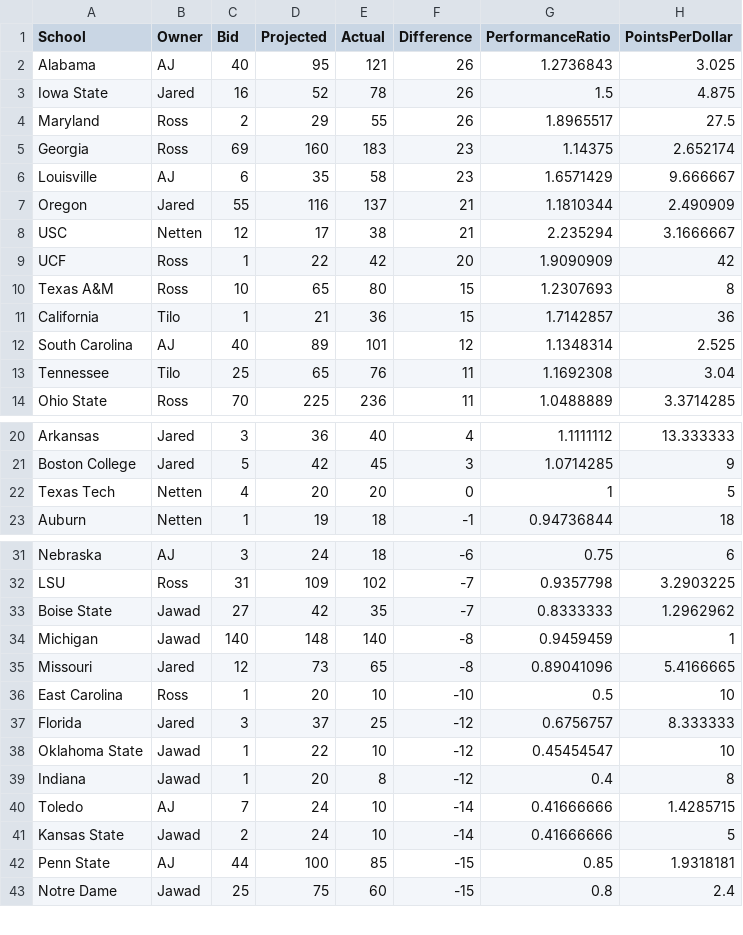
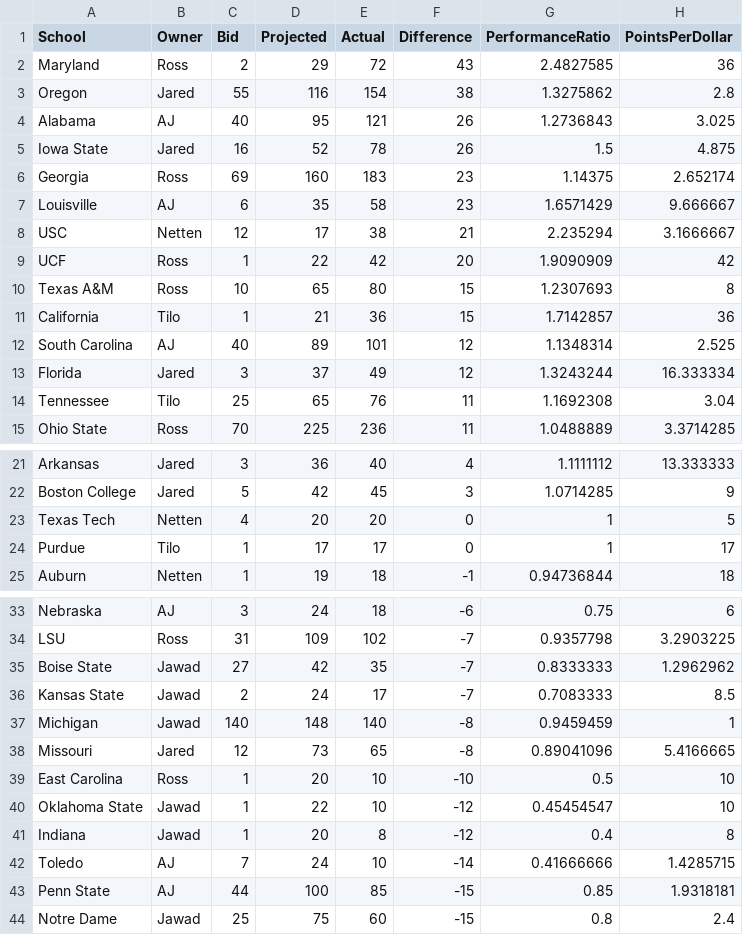
Before and after one commit to zo0o0ot/draft-scorer-nfl, a CSV file: leagify-result-stats/2025/2025LeagifySchoolStats.csv, drawn as a sheet; only a part is shown, gaps mark what is left out; the diff covers the shown part only.

```diff
--- a/leagify-result-stats/2025/2025LeagifySchoolStats.csv
+++ b/leagify-result-stats/2025/2025LeagifySchoolStats.csv
@@ -1,8 +1,8 @@
 School,Owner,Bid,Projected,Actual,Difference,PerformanceRatio,PointsPerDollar
+Maryland,Ross,2,29,72,43,2.4827585,36
+Oregon,Jared,55,116,154,38,1.3275862,2.8
 Alabama,AJ,40,95,121,26,1.2736843,3.025
 Iowa State,Jared,16,52,78,26,1.5,4.875
-Maryland,Ross,2,29,55,26,1.8965517,27.5
 Georgia,Ross,69,160,183,23,1.14375,2.652174
 Louisville,AJ,6,35,58,23,1.6571429,9.666667
-Oregon,Jared,55,116,137,21,1.1810344,2.490909
 USC,Netten,12,17,38,21,2.235294,3.1666667
@@ -12,2 +12,3 @@ California,Tilo,1,21,36,15,1.7142857,36
 South Carolina,AJ,40,89,101,12,1.1348314,2.525
+Florida,Jared,3,37,49,12,1.3243244,16.333334
 Tennessee,Tilo,25,65,76,11,1.1692308,3.04
@@ -22,2 +23,3 @@ Boston College,Jared,5,42,45,3,1.0714285,9
 Texas Tech,Netten,4,20,20,0,1,5
+Purdue,Tilo,1,17,17,0,1,17
 Auburn,Netten,1,19,18,-1,0.94736844,18
@@ -33,2 +35,3 @@ LSU,Ross,31,109,102,-7,0.9357798,3.2903225
 Boise State,Jawad,27,42,35,-7,0.8333333,1.2962962
+Kansas State,Jawad,2,24,17,-7,0.7083333,8.5
 Michigan,Jawad,140,148,140,-8,0.9459459,1
@@ -36,3 +39,2 @@ Missouri,Jared,12,73,65,-8,0.89041096,5.4166665
 East Carolina,Ross,1,20,10,-10,0.5,10
-Florida,Jared,3,37,25,-12,0.6756757,8.333333
 Oklahoma State,Jawad,1,22,10,-12,0.45454547,10
@@ -40,3 +42,2 @@ Indiana,Jawad,1,20,8,-12,0.4,8
 Toledo,AJ,7,24,10,-14,0.41666666,1.4285715
-Kansas State,Jawad,2,24,10,-14,0.41666666,5
 Penn State,AJ,44,100,85,-15,0.85,1.9318181
```
Also changed, not shown: 8 edited cells elsewhere in this file, leagify-result-stats/2025/2025DraftPointsBySchool.csv, leagify-result-stats/2025/2025Flops.csv, 4 other files.
